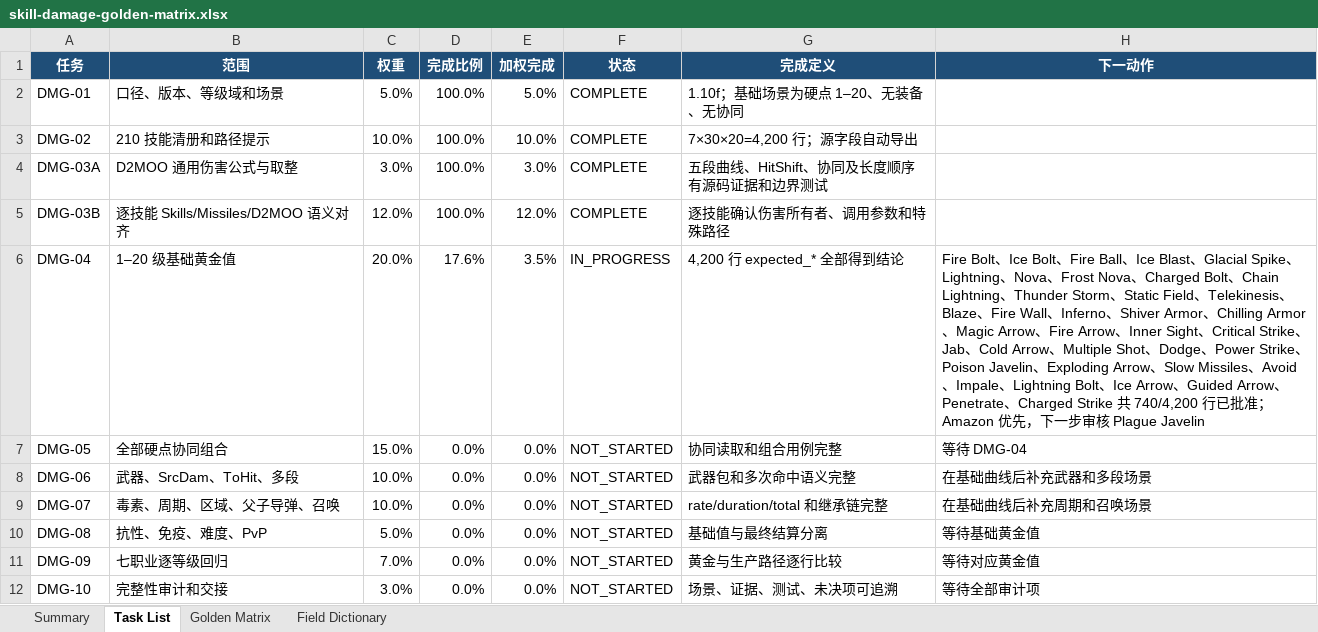
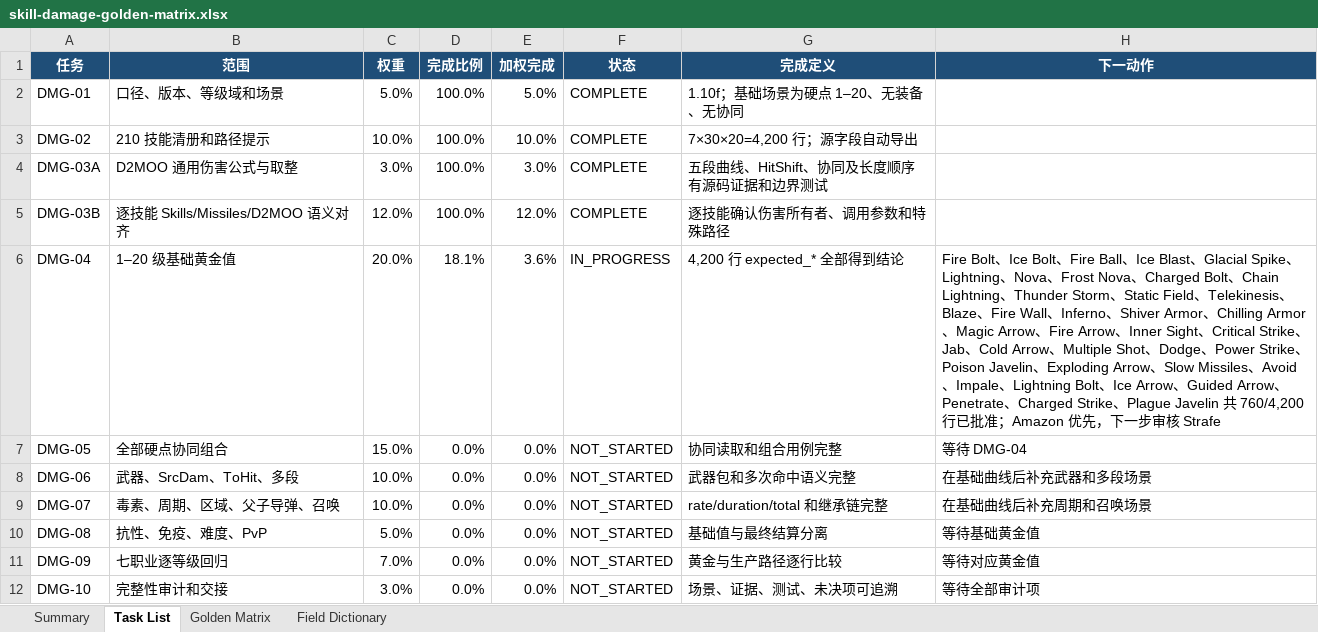
Before and after one commit to femgwei/riiablo, an Excel workbook: docs/skill-damage-golden-matrix.xlsx, sheet Task List, drawn as a sheet; values as stored, in another font and other column widths than the file's, no borders; table styles not drawn; the diff names each change by its address in the sheet, - before the commit and + after, or states it on an @@ line.

Commit message:
Audit Plague Javelin levels 1 through 20

```diff
--- a/docs/skill-damage-golden-matrix.xlsx (sheet Task List)
+++ b/docs/skill-damage-golden-matrix.xlsx (sheet Task List)
-D6 (完成比例): 17.6%
+D6 (完成比例): 18.1%
-E6 (加权完成): 3.5%
+E6 (加权完成): 3.6%
-H6 (下一动作): …Charged Strike 共 740/4,200 行已批准；Amazon 优先，下一步审核 Plague Javelin
+H6 (下一动作): …Charged Strike、Plague Javelin 共 760/4,200 行已批准；Amazon 优先，下一步审核 Strafe
```
Also changed, not shown: sheet Golden Matrix, sheet Summary, 7 other files.
